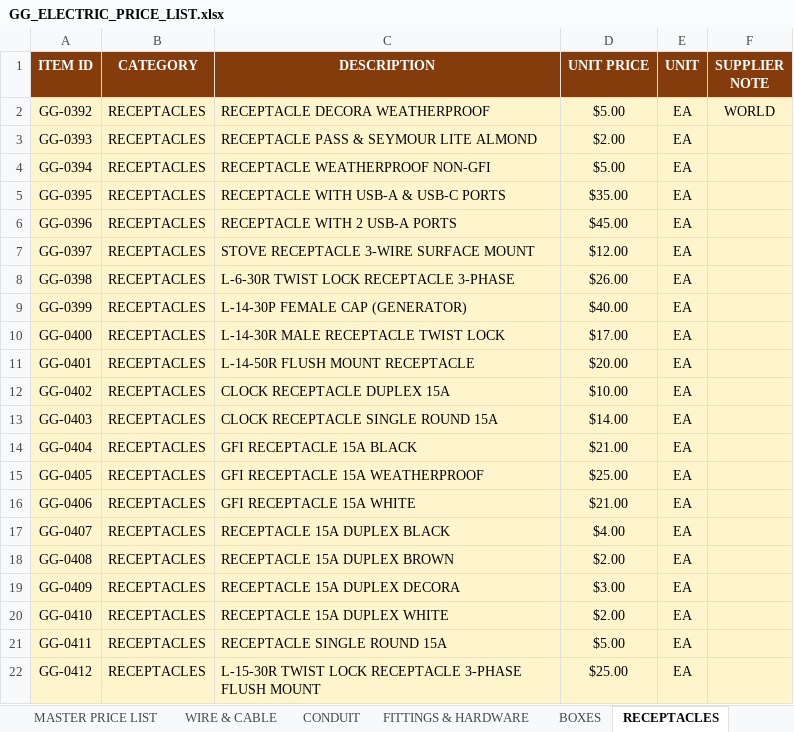
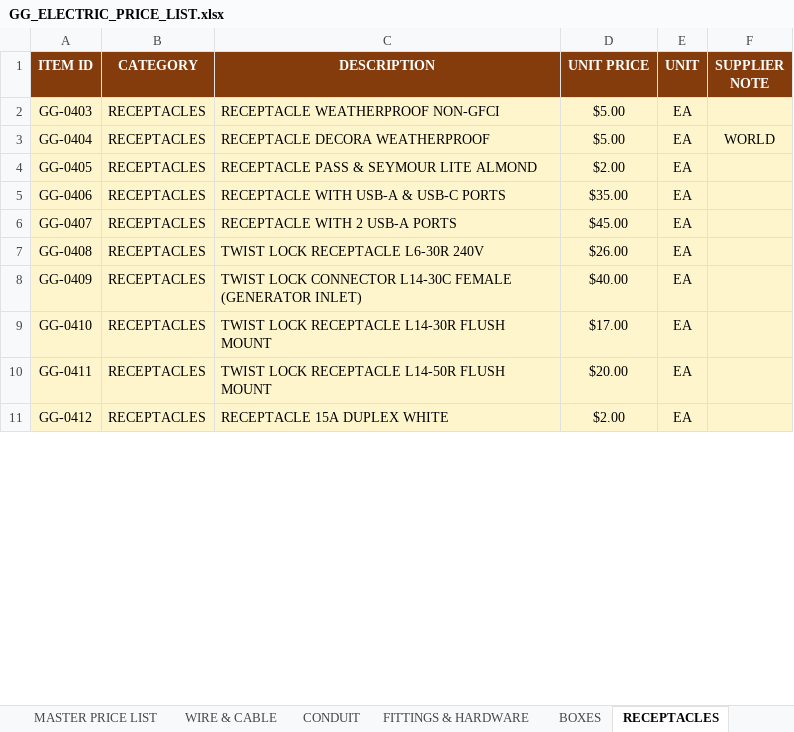
Before and after one commit to Yadawg72/Price-list, an Excel workbook: GG_ELECTRIC_PRICE_LIST.xlsx, sheet RECEPTACLES, drawn as a sheet; only a part is shown; values as stored, in another font and other column widths than the file's, no borders; removed rows and columns are numbered as before the commit, all else as after; the diff covers the shown part only; the diff names each change by its address in the sheet, - before the commit and + after, or states it on an @@ line.

```diff
--- a/GG_ELECTRIC_PRICE_LIST.xlsx (sheet RECEPTACLES)
+++ b/GG_ELECTRIC_PRICE_LIST.xlsx (sheet RECEPTACLES)
-row 2: GG-0392 | RECEPTACLES | RECEPTACLE DECORA WEATHERPROOF | $5.00 | EA | WORLD
-row 3: GG-0393 | RECEPTACLES | RECEPTACLE PASS & SEYMOUR LITE ALMOND | $2.00 | EA
-row 4: GG-0394 | RECEPTACLES | RECEPTACLE WEATHERPROOF NON-GFI | $5.00 | EA
-row 5: GG-0395 | RECEPTACLES | RECEPTACLE WITH USB-A & USB-C PORTS | $35.00 | EA
-row 6: GG-0396 | RECEPTACLES | RECEPTACLE WITH 2 USB-A PORTS | $45.00 | EA
-row 7: GG-0397 | RECEPTACLES | STOVE RECEPTACLE 3-WIRE SURFACE MOUNT | $12.00 | EA
-row 8: GG-0398 | RECEPTACLES | L-6-30R TWIST LOCK RECEPTACLE 3-PHASE | $26.00 | EA
-row 9: GG-0399 | RECEPTACLES | L-14-30P FEMALE CAP (GENERATOR) | $40.00 | EA
-row 10: GG-0400 | RECEPTACLES | L-14-30R MALE RECEPTACLE TWIST LOCK | $17.00 | EA
-row 11: GG-0401 | RECEPTACLES | L-14-50R FLUSH MOUNT RECEPTACLE | $20.00 | EA
-row 12: GG-0402 | RECEPTACLES | CLOCK RECEPTACLE DUPLEX 15A | $10.00 | EA
-C2 (DESCRIPTION): CLOCK RECEPTACLE SINGLE ROUND 15A
+C2 (DESCRIPTION): RECEPTACLE WEATHERPROOF NON-GFCI
-D2 (UNIT PRICE): $14.00
+D2 (UNIT PRICE): $5.00
-C3 (DESCRIPTION): GFI RECEPTACLE 15A BLACK
+C3 (DESCRIPTION): RECEPTACLE DECORA WEATHERPROOF
-D3 (UNIT PRICE): $21.00
+D3 (UNIT PRICE): $5.00
-F3 (SUPPLIER NOTE): (empty)
+F3 (SUPPLIER NOTE): WORLD
-C4 (DESCRIPTION): GFI RECEPTACLE 15A WEATHERPROOF
+C4 (DESCRIPTION): RECEPTACLE PASS & SEYMOUR LITE ALMOND
-D4 (UNIT PRICE): $25.00
+D4 (UNIT PRICE): $2.00
-C5 (DESCRIPTION): GFI RECEPTACLE 15A WHITE
+C5 (DESCRIPTION): RECEPTACLE WITH USB-A & USB-C PORTS
-D5 (UNIT PRICE): $21.00
+D5 (UNIT PRICE): $35.00
-C6 (DESCRIPTION): RECEPTACLE 15A DUPLEX BLACK
+C6 (DESCRIPTION): RECEPTACLE WITH 2 USB-A PORTS
-D6 (UNIT PRICE): $4.00
+D6 (UNIT PRICE): $45.00
-C7 (DESCRIPTION): RECEPTACLE 15A DUPLEX BROWN
+C7 (DESCRIPTION): TWIST LOCK RECEPTACLE L6-30R 240V
-D7 (UNIT PRICE): $2.00
+D7 (UNIT PRICE): $26.00
-C8 (DESCRIPTION): RECEPTACLE 15A DUPLEX DECORA
+C8 (DESCRIPTION): TWIST LOCK CONNECTOR L14-30C FEMALE (GENERATOR INLET)
-D8 (UNIT PRICE): $3.00
+D8 (UNIT PRICE): $40.00
-C9 (DESCRIPTION): RECEPTACLE 15A DUPLEX WHITE
+C9 (DESCRIPTION): TWIST LOCK RECEPTACLE L14-30R FLUSH MOUNT
-D9 (UNIT PRICE): $2.00
+D9 (UNIT PRICE): $17.00
-C10 (DESCRIPTION): RECEPTACLE SINGLE ROUND 15A
+C10 (DESCRIPTION): TWIST LOCK RECEPTACLE L14-50R FLUSH MOUNT
-D10 (UNIT PRICE): $5.00
+D10 (UNIT PRICE): $20.00
-C11 (DESCRIPTION): L-15-30R TWIST LOCK RECEPTACLE 3-PHASE FLUSH MOUNT
+C11 (DESCRIPTION): RECEPTACLE 15A DUPLEX WHITE
-D11 (UNIT PRICE): $25.00
+D11 (UNIT PRICE): $2.00
```
Also changed, not shown: 11 added rows and 22 edited cells elsewhere in this sheet, sheet MASTER PRICE LIST, sheet FITTINGS & HARDWARE, sheet BOXES, sheet BREAKERS, sheet LIGHTING & FIXTURES, sheet WIRE & CABLE, 5 more sheets.
